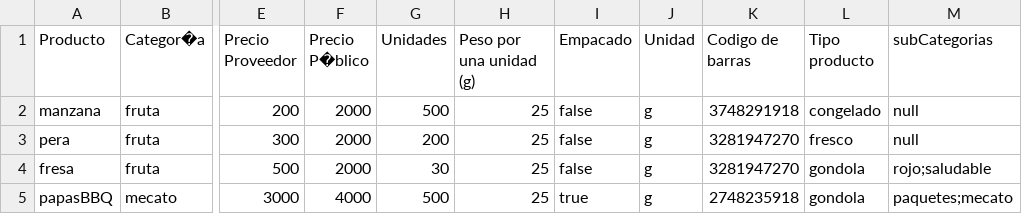
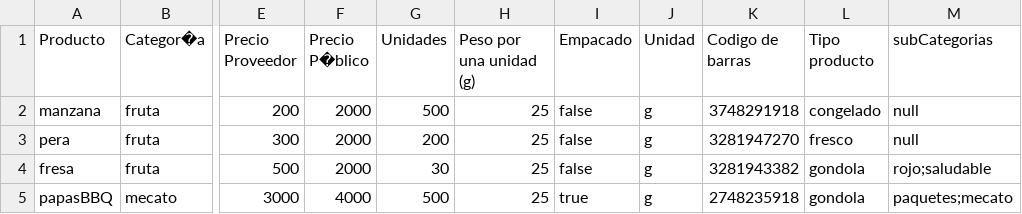
Before and after one commit to jjosorioc/Proyecto-DPOO, a CSV file: inbox/loteEJEMPLO.csv, drawn as a sheet; only a part is shown, gaps mark what is left out; the diff names each change by its address in the sheet, - before the commit and + after, or states it on an @@ line.

```diff
--- a/inbox/loteEJEMPLO.csv
+++ b/inbox/loteEJEMPLO.csv
-K4 (Codigo de barras): 3281947270
+K4 (Codigo de barras): 3281943382
```
Also changed, not shown: inbox/loteEJEMPLO copy.csv, 5 other files.
